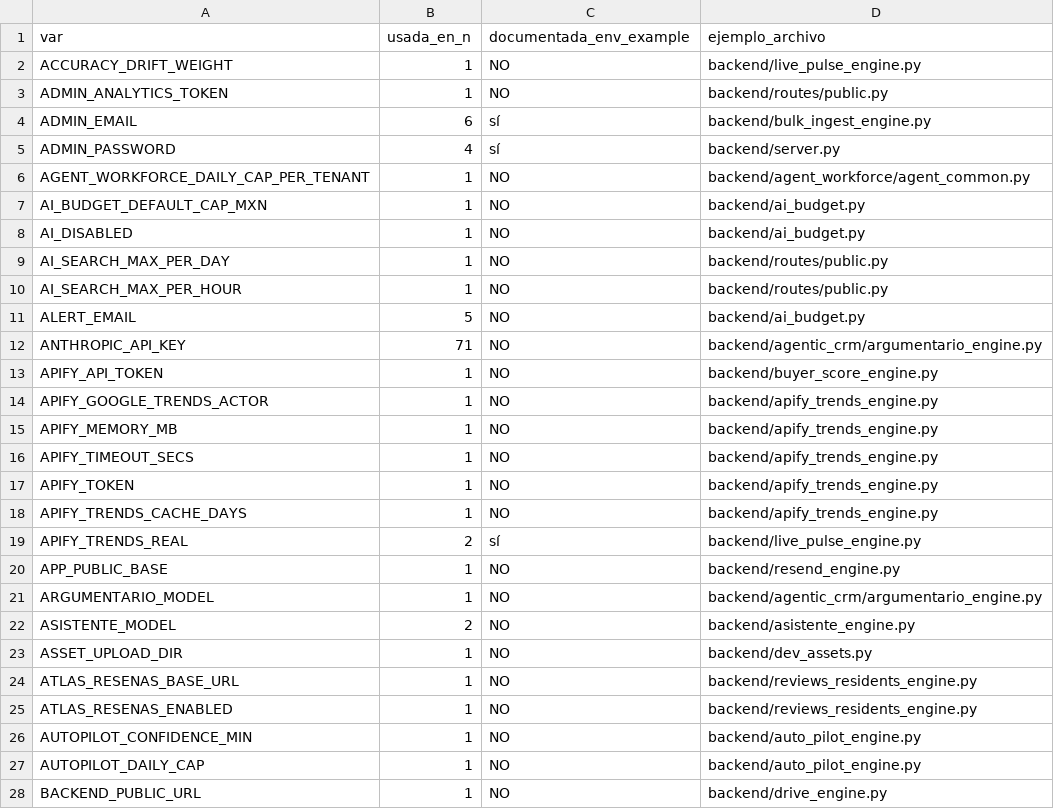
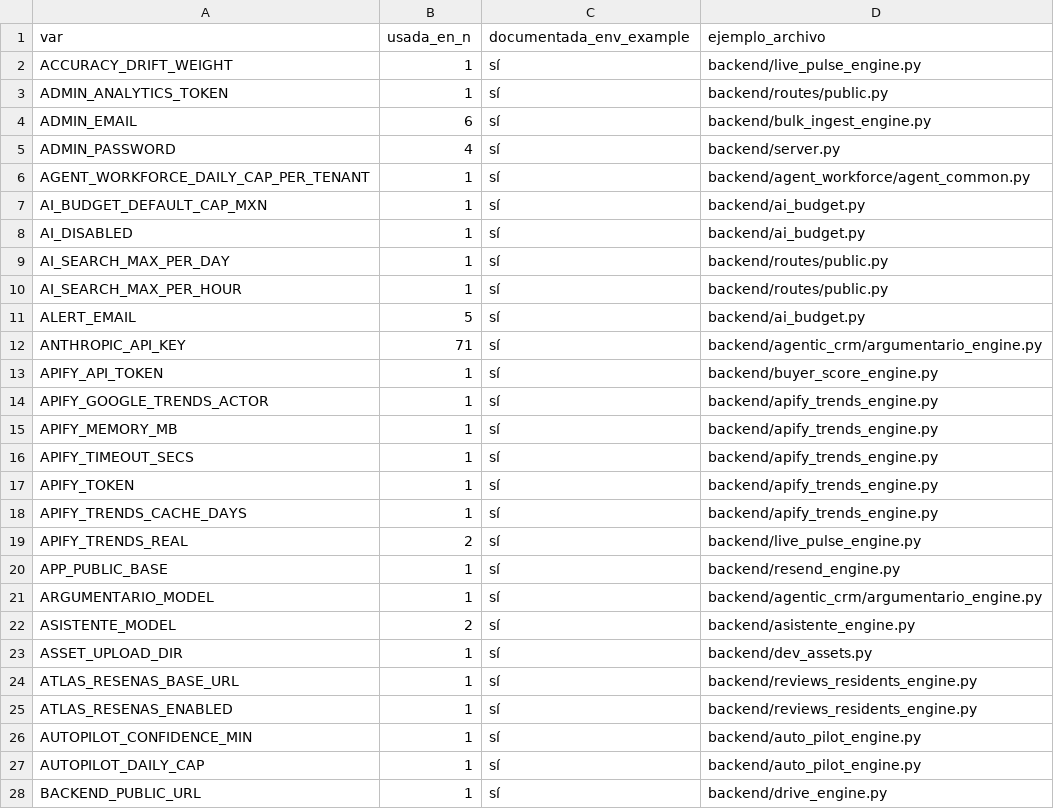
Before and after one commit to manuia88/desarrollos_mvp_emergent, a CSV file: auditoria/ENV_VARS.csv, drawn as a sheet; only a part is shown; the diff covers the shown part only.

```diff
--- a/auditoria/ENV_VARS.csv
+++ b/auditoria/ENV_VARS.csv
@@ -1,28 +1,28 @@
 var,usada_en_n,documentada_env_example,ejemplo_archivo
-ACCURACY_DRIFT_WEIGHT,1,NO,backend/live_pulse_engine.py
-ADMIN_ANALYTICS_TOKEN,1,NO,backend/routes/public.py
+ACCURACY_DRIFT_WEIGHT,1,sí,backend/live_pulse_engine.py
+ADMIN_ANALYTICS_TOKEN,1,sí,backend/routes/public.py
 ADMIN_EMAIL,6,sí,backend/bulk_ingest_engine.py
 ADMIN_PASSWORD,4,sí,backend/server.py
-AGENT_WORKFORCE_DAILY_CAP_PER_TENANT,1,NO,backend/agent_workforce/agent_common.py
-AI_BUDGET_DEFAULT_CAP_MXN,1,NO,backend/ai_budget.py
-AI_DISABLED,1,NO,backend/ai_budget.py
-AI_SEARCH_MAX_PER_DAY,1,NO,backend/routes/public.py
-AI_SEARCH_MAX_PER_HOUR,1,NO,backend/routes/public.py
-ALERT_EMAIL,5,NO,backend/ai_budget.py
-ANTHROPIC_API_KEY,71,NO,backend/agentic_crm/argumentario_engine.py
-APIFY_API_TOKEN,1,NO,backend/buyer_score_engine.py
-APIFY_GOOGLE_TRENDS_ACTOR,1,NO,backend/apify_trends_engine.py
-APIFY_MEMORY_MB,1,NO,backend/apify_trends_engine.py
-APIFY_TIMEOUT_SECS,1,NO,backend/apify_trends_engine.py
-APIFY_TOKEN,1,NO,backend/apify_trends_engine.py
-APIFY_TRENDS_CACHE_DAYS,1,NO,backend/apify_trends_engine.py
+AGENT_WORKFORCE_DAILY_CAP_PER_TENANT,1,sí,backend/agent_workforce/agent_common.py
+AI_BUDGET_DEFAULT_CAP_MXN,1,sí,backend/ai_budget.py
+AI_DISABLED,1,sí,backend/ai_budget.py
+AI_SEARCH_MAX_PER_DAY,1,sí,backend/routes/public.py
+AI_SEARCH_MAX_PER_HOUR,1,sí,backend/routes/public.py
+ALERT_EMAIL,5,sí,backend/ai_budget.py
+ANTHROPIC_API_KEY,71,sí,backend/agentic_crm/argumentario_engine.py
+APIFY_API_TOKEN,1,sí,backend/buyer_score_engine.py
+APIFY_GOOGLE_TRENDS_ACTOR,1,sí,backend/apify_trends_engine.py
+APIFY_MEMORY_MB,1,sí,backend/apify_trends_engine.py
+APIFY_TIMEOUT_SECS,1,sí,backend/apify_trends_engine.py
+APIFY_TOKEN,1,sí,backend/apify_trends_engine.py
+APIFY_TRENDS_CACHE_DAYS,1,sí,backend/apify_trends_engine.py
 APIFY_TRENDS_REAL,2,sí,backend/live_pulse_engine.py
-APP_PUBLIC_BASE,1,NO,backend/resend_engine.py
-ARGUMENTARIO_MODEL,1,NO,backend/agentic_crm/argumentario_engine.py
-ASISTENTE_MODEL,2,NO,backend/asistente_engine.py
-ASSET_UPLOAD_DIR,1,NO,backend/dev_assets.py
-ATLAS_RESENAS_BASE_URL,1,NO,backend/reviews_residents_engine.py
-ATLAS_RESENAS_ENABLED,1,NO,backend/reviews_residents_engine.py
-AUTOPILOT_CONFIDENCE_MIN,1,NO,backend/auto_pilot_engine.py
-AUTOPILOT_DAILY_CAP,1,NO,backend/auto_pilot_engine.py
-BACKEND_PUBLIC_URL,1,NO,backend/drive_engine.py
+APP_PUBLIC_BASE,1,sí,backend/resend_engine.py
+ARGUMENTARIO_MODEL,1,sí,backend/agentic_crm/argumentario_engine.py
+ASISTENTE_MODEL,2,sí,backend/asistente_engine.py
+ASSET_UPLOAD_DIR,1,sí,backend/dev_assets.py
+ATLAS_RESENAS_BASE_URL,1,sí,backend/reviews_residents_engine.py
+ATLAS_RESENAS_ENABLED,1,sí,backend/reviews_residents_engine.py
+AUTOPILOT_CONFIDENCE_MIN,1,sí,backend/auto_pilot_engine.py
+AUTOPILOT_DAILY_CAP,1,sí,backend/auto_pilot_engine.py
+BACKEND_PUBLIC_URL,1,sí,backend/drive_engine.py
```
Also changed, not shown: 163 edited cells elsewhere in this file, auditoria/ENDPOINTS.csv, auditoria/MOTORES.csv, 8 other files.
